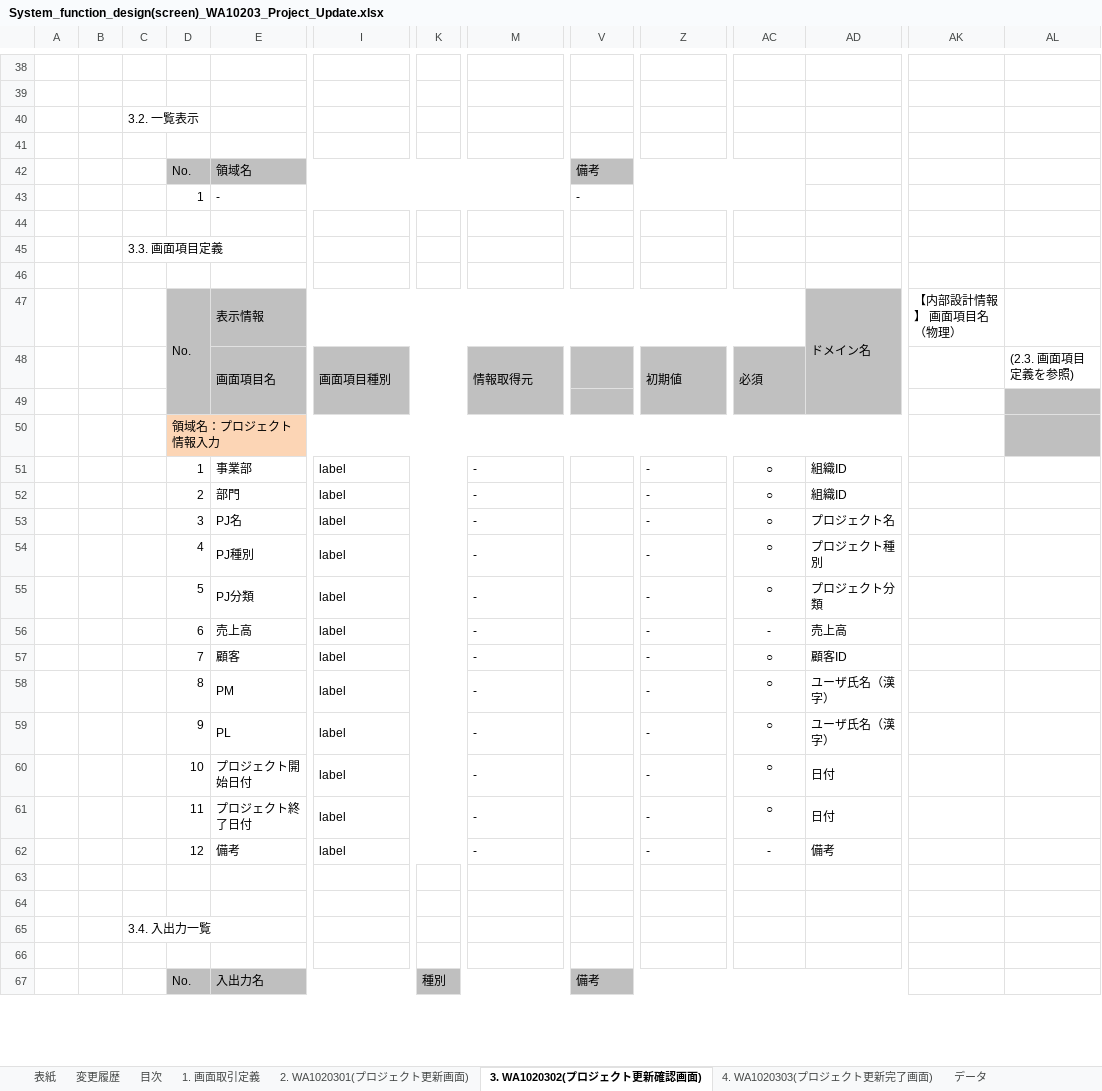
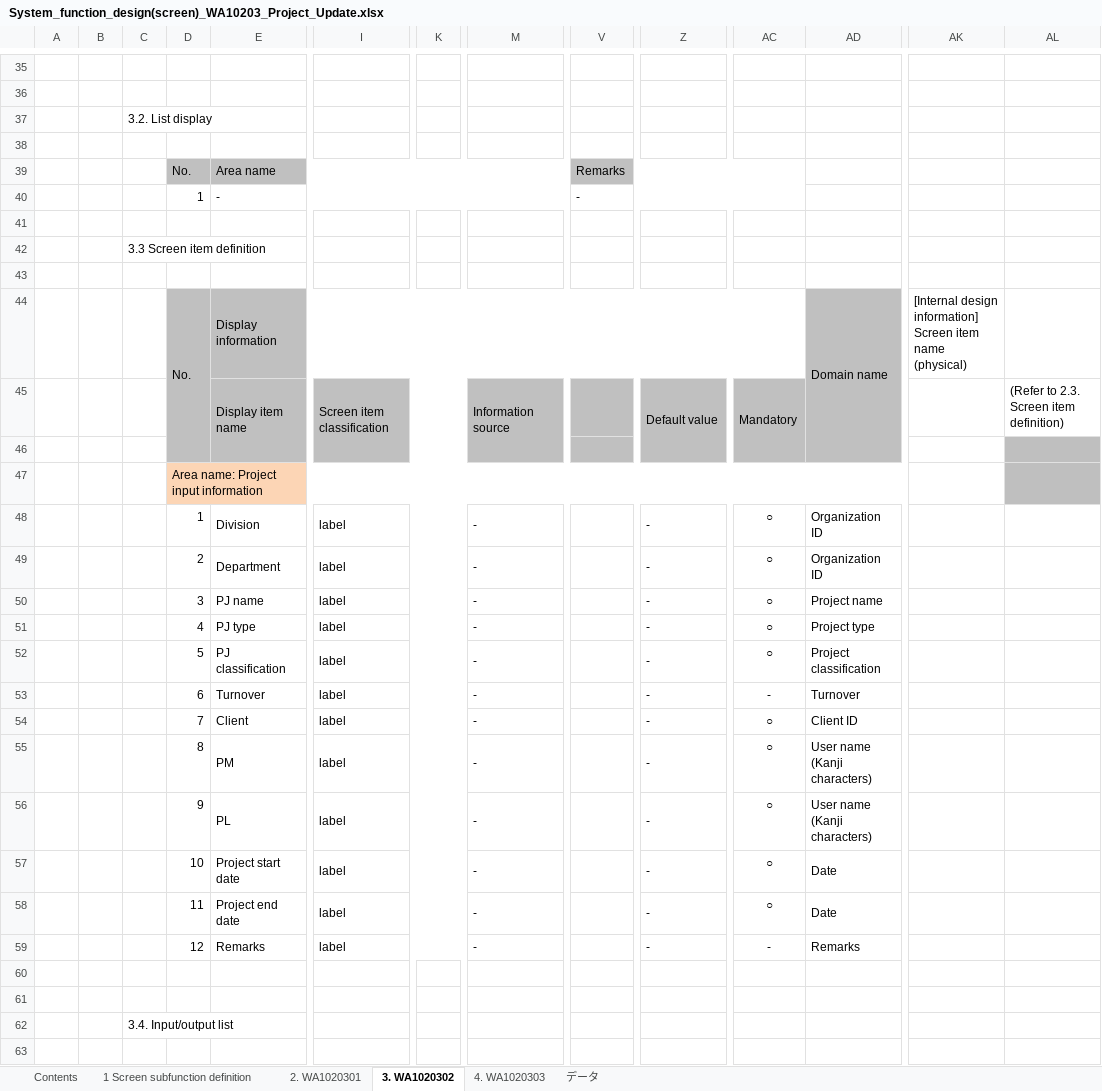
Before and after one commit to Fintan-contents/nablarch-system-development-guide, an Excel workbook: en/Sample_Project/Design_Document/A1_Project_Management_System/030_Application_Design/010_System_Functional_Design/System_function_design(screen)_WA10203_Project_Update.xlsx, sheet 3. WA1020302, drawn as a sheet; only a part is shown, gaps mark what is left out; values as stored, in another font and other column widths than the file's, no borders; charts and pictures not drawn; removed rows and columns are numbered as before the commit, all else as after; rows hold the shown columns only; the diff covers the shown part only; the diff names each change by its address in the sheet, - before the commit and + after, or states it on an @@ line.

Commit message:
System_function_design(screen)_WA10203_Project_Update.xlsx(システム機能設計書(画面)_WA10203_プロジェクト更新.xlsx)を追加翻訳。また併せて訳語統一のためにSystem_function_design(screen)_WA10202_Project_Inquiry.xlsxを更新。

```diff
--- a/en/Sample_Project/Design_Document/A1_Project_Management_System/030_Application_Design/010_System_Functional_Design/System_function_design(screen)_WA10203_Project_Update.xlsx (sheet 3. WA1020302)
+++ b/en/Sample_Project/Design_Document/A1_Project_Management_System/030_Application_Design/010_System_Functional_Design/System_function_design(screen)_WA10203_Project_Update.xlsx (sheet 3. WA1020302)
-sheet tab: 目次
+sheet tab: Contents
-sheet tab: 1. 画面取引定義
+sheet tab: 1 Screen subfunction definition
-sheet tab: 2. WA1020301(プロジェクト更新画面)
+sheet tab: 2. WA1020301
-sheet tab: 3. WA1020302(プロジェクト更新確認画面)
+sheet tab: 3. WA1020302
-sheet tab: 4. WA1020303(プロジェクト更新完了画面)
+sheet tab: 4. WA1020303
-sheet tab: 表紙
-sheet tab: 変更履歴
-C37: 3.2. 一覧表示
+C37: 3.2. List display
-row 42:  |  |  | No. | 領域名 |  |  |  | 備考
-row 43:  |  |  | 1 | ‐ |  |  |  | -
+row 39:  |  |  | No. | Area name |  |  |  | Remarks
+row 40:  |  |  | 1 | - |  |  |  | -
-C42: 3.3. 画面項目定義
+C42: 3.3 Screen item definition
-row 47:  |  |  | No. | 表示情報 |  |  |  |  |  |  | ドメイン名 | 【内部設計情報】 画面項目名（物理）
-row 48:  |  |  |  | 画面項目名 | 画面項目種別 |  | 情報取得元 |  | 初期値 | 必須 |  |  | (2.3. 画面項目定義を参照)
+row 44:  |  |  | No. | Display information |  |  |  |  |  |  | Domain name | [Internal design information] Screen item name (physical)
+row 45:  |  |  |  | Display item name | Screen item classification |  | Information source |  | Default value | Mandatory |  |  | (Refer to 2.3. Screen item definition)
-D47: 領域名：プロジェクト情報入力
+D47: Area name: Project input information
-E48: 事業部
+E48: Division
-AD48:AD49: 組織ID
+AD48:AD49: Organization ID
-E49: 部門
+E49: Department
-E50: PJ名
+E50: PJ name
-AD50: プロジェクト名
+AD50: Project name
-E51: PJ種別
+E51: PJ type
-AD51: プロジェクト種別
+AD51: Project type
-E52: PJ分類
+E52: PJ classification
-AD52: プロジェクト分類
+AD52: Project classification
-E53: 売上高
+E53: Turnover
-AD53: 売上高
+AD53: Turnover
-E54: 顧客
+E54: Client
-AD54: 顧客ID
+AD54: Client ID
-AD55:AD56: ユーザ氏名（漢字）
+AD55:AD56: User name (Kanji characters)
-E57: プロジェクト開始日付
+E57: Project start date
-AD57:AD58: 日付
+AD57:AD58: Date
-E58: プロジェクト終了日付
+E58: Project end date
-E59: 備考
+E59: Remarks
-AD59: 備考
+AD59: Remarks
-C62: 3.4. 入出力一覧
+C62: 3.4. Input/output list
-row 67:  |  |  | No. | 入出力名 |  | 種別 |  | 備考
```
Also changed, not shown: 18 added rows, 20 removed rows and 24 edited cells elsewhere in this sheet, sheet 2. WA1020301, sheet 4. WA1020303, sheet 1 Screen subfunction definition, sheet Contents, charts or pictures, en/Sample_Project/Design_Document/A1_Project_Management_System/030_Application_Design/010_System_Functional_Design/System_function_design(screen)_WA10202_Project_Inquiry.xlsx.
